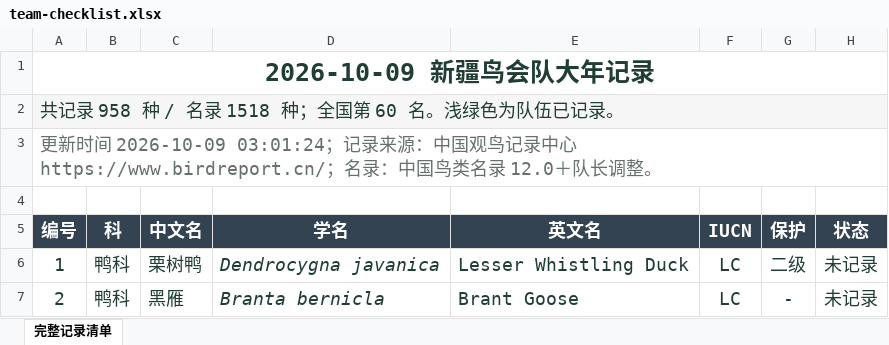
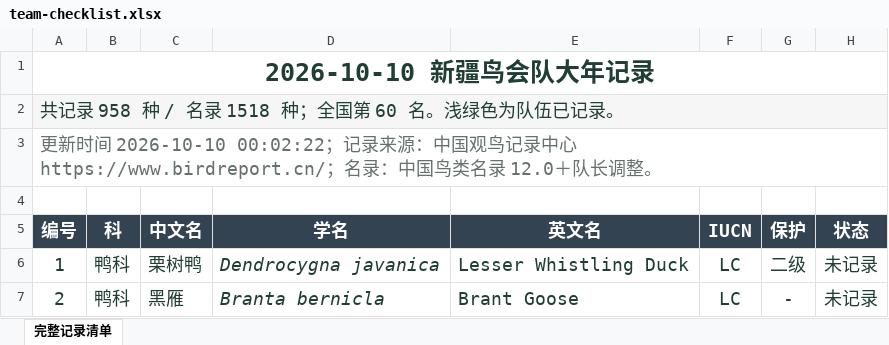
Before and after one commit to IvanID/xinjiang-birding-2026, an Excel workbook: data/team-checklist.xlsx, sheet 完整记录清单, drawn as a sheet; only a part is shown; values as stored, in another font and other column widths than the file's, no borders; the diff names each change by its address in the sheet, - before the commit and + after, or states it on an @@ line.

Commit message:
Sync October 10 team records and statistics

```diff
--- a/data/team-checklist.xlsx (sheet 完整记录清单)
+++ b/data/team-checklist.xlsx (sheet 完整记录清单)
-A1 (编号): 2026-10-09 新疆鸟会队大年记录
+A1 (编号): 2026-10-10 新疆鸟会队大年记录
-A3 (编号): …新时间 2026-10-09 03:01:24；记录来…
+A3 (编号): …新时间 2026-10-10 00:02:22；记录来…
```
Also changed, not shown: 2 other files.
